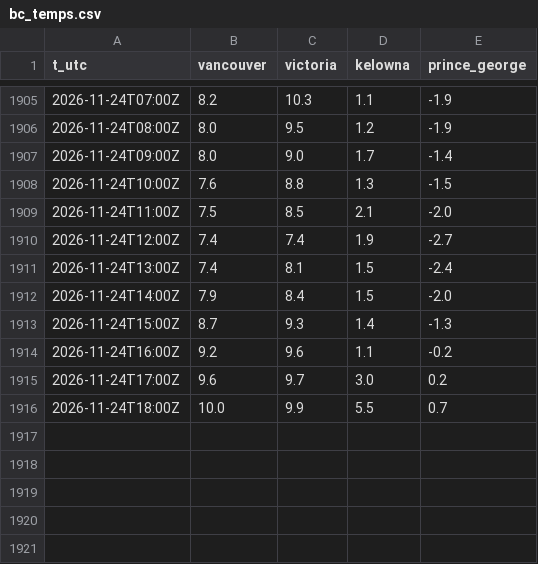
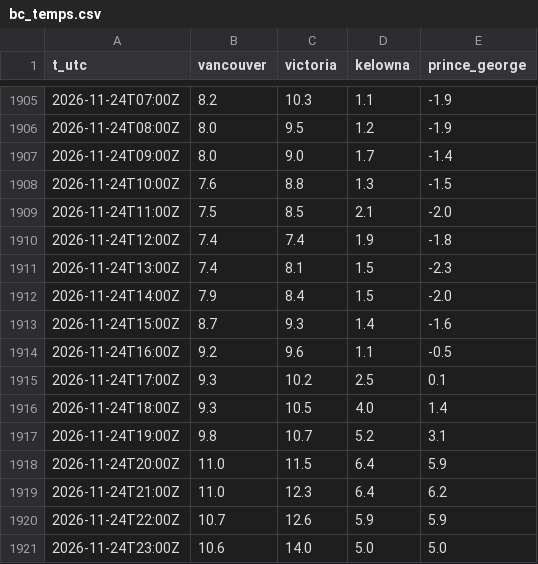
Before and after one commit to warrenboyle/bc-powerflow, a CSV file: docs/bc_temps.csv, drawn as a sheet; only a part is shown, gaps mark what is left out.

Commit message:
data update

```diff
--- a/docs/bc_temps.csv
+++ b/docs/bc_temps.csv
@@ -1909,8 +1909,13 @@ t_utc,vancouver,victoria,kelowna,prince_george
 2026-11-24T11:00Z,7.5,8.5,2.1,-2.0
-2026-11-24T12:00Z,7.4,7.4,1.9,-2.7
-2026-11-24T13:00Z,7.4,8.1,1.5,-2.4
+2026-11-24T12:00Z,7.4,7.4,1.9,-1.8
+2026-11-24T13:00Z,7.4,8.1,1.5,-2.3
 2026-11-24T14:00Z,7.9,8.4,1.5,-2.0
-2026-11-24T15:00Z,8.7,9.3,1.4,-1.3
-2026-11-24T16:00Z,9.2,9.6,1.1,-0.2
-2026-11-24T17:00Z,9.6,9.7,3.0,0.2
-2026-11-24T18:00Z,10.0,9.9,5.5,0.7
+2026-11-24T15:00Z,8.7,9.3,1.4,-1.6
+2026-11-24T16:00Z,9.2,9.6,1.1,-0.5
+2026-11-24T17:00Z,9.3,10.2,2.5,0.1
+2026-11-24T18:00Z,9.3,10.5,4.0,1.4
+2026-11-24T19:00Z,9.8,10.7,5.2,3.1
+2026-11-24T20:00Z,11.0,11.5,6.4,5.9
+2026-11-24T21:00Z,11.0,12.3,6.4,6.2
+2026-11-24T22:00Z,10.7,12.6,5.9,5.9
+2026-11-24T23:00Z,10.6,14.0,5.0,5.0
```
Also changed, not shown: docs/hourly.csv, docs/source_compare.csv, 4 other files.
